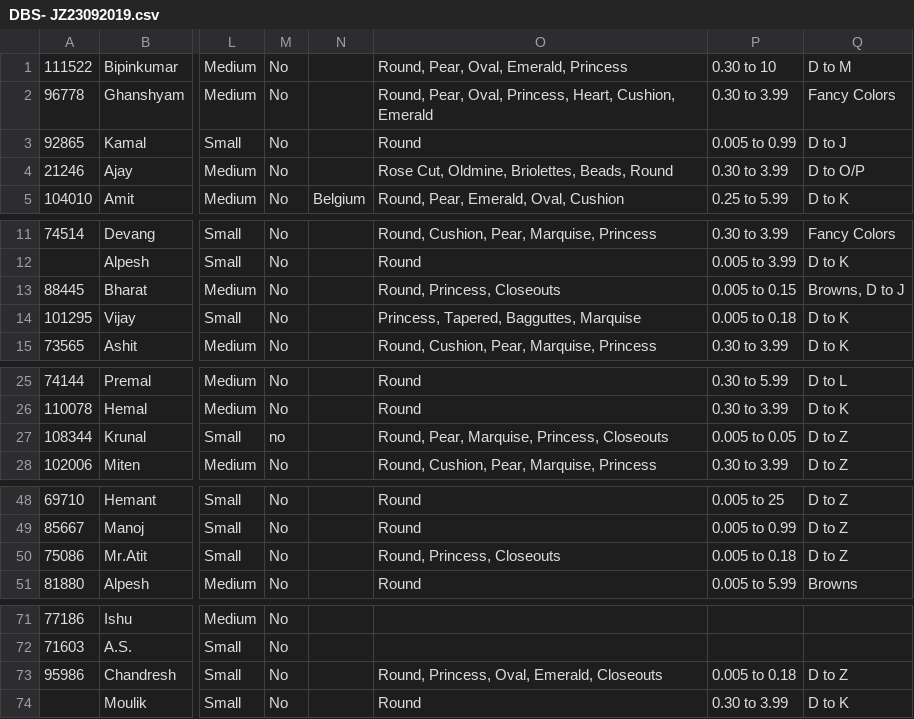
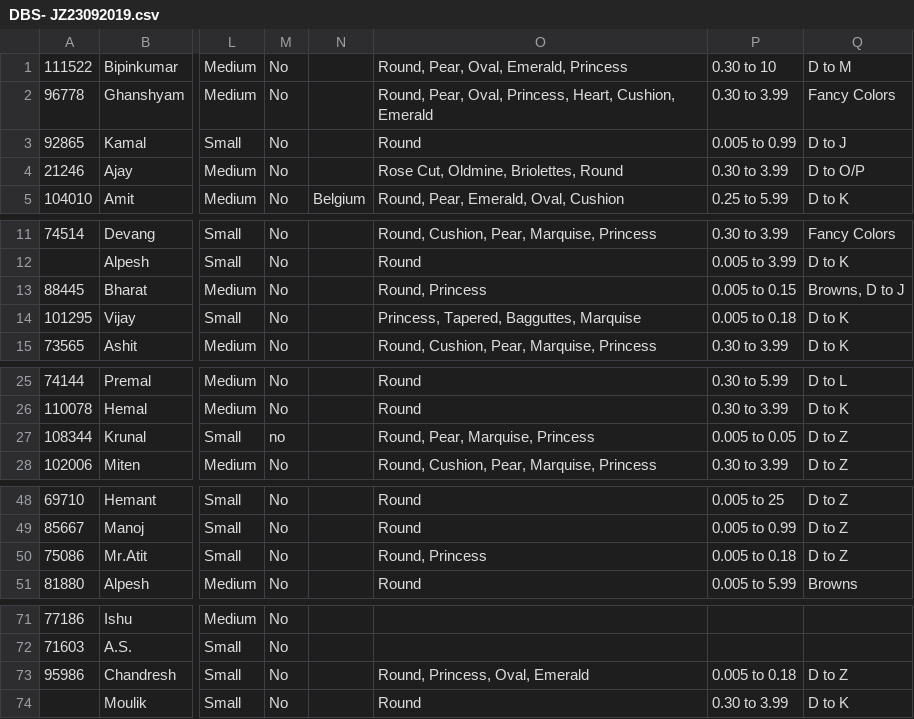
Before and after one commit to zaveriviraj/trd, a CSV file: public/DBS- JZ23092019.csv, drawn as a sheet; only a part is shown, gaps mark what is left out; the diff covers the shown part only; the diff names each change by its address in the sheet, - before the commit and + after, or states it on an @@ line.

Commit message:
Upload Data

```diff
--- a/public/DBS- JZ23092019.csv
+++ b/public/DBS- JZ23092019.csv
-O4: Rose Cut, Oldmine, Briolettes, Beads, Round
+O4: Rose Cut, Oldmine, Briolettes, Round
-O13: Round, Princess, Closeouts
+O13: Round, Princess
-O27: Round, Pear, Marquise, Princess, Closeouts
+O27: Round, Pear, Marquise, Princess
-O50: Round, Princess, Closeouts
+O50: Round, Princess
-O73: Round, Princess, Oval, Emerald, Closeouts
+O73: Round, Princess, Oval, Emerald
```
Also changed, not shown: 3 edited cells elsewhere in this file, 24 other files.
